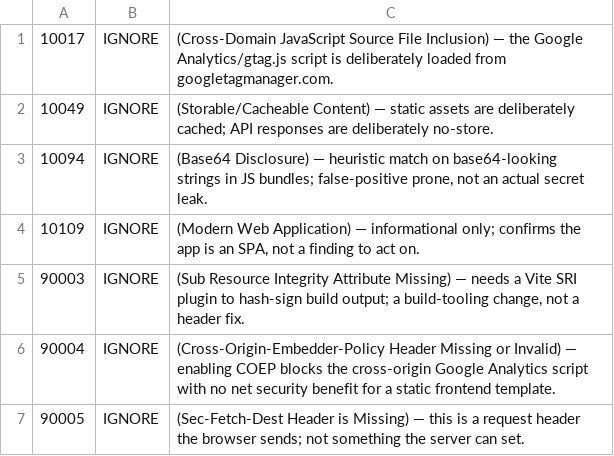
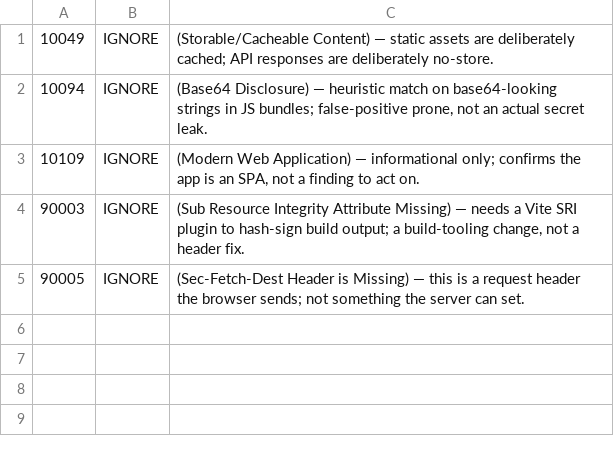
Before and after one commit to bvandrc/project-template-react-frontend, a TSV file: .zap/rules.tsv, drawn as a sheet; the diff names each change by its address in the sheet, - before the commit and + after, or states it on an @@ line.

```diff
--- a/.zap/rules.tsv
+++ b/.zap/rules.tsv
-row 1: 10017 | IGNORE | (Cross-Domain JavaScript Source File Inclusion) — the Google Analytics/gtag.js script is deliberately loaded from googletagmanager.com.
-row 6: 90004 | IGNORE | (Cross-Origin-Embedder-Policy Header Missing or Invalid) — enabling COEP blocks the cross-origin Google Analytics script with no net security benefit for a static frontend template.
```
Also changed, not shown: 3 other files.
